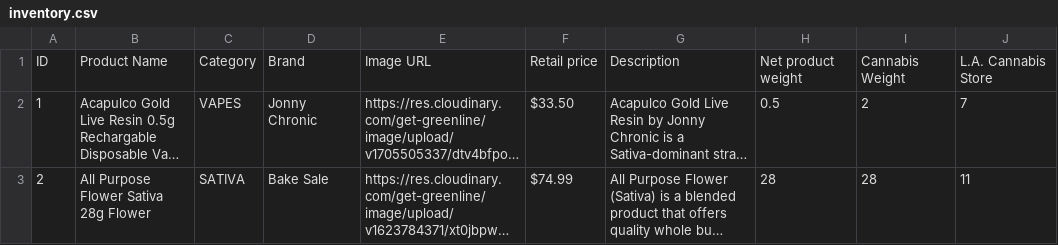
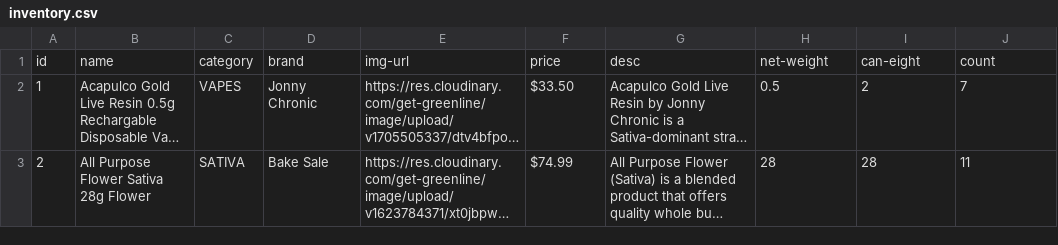
Before and after one commit to ClaireFleckney/ClaireFleckney.github.io, a CSV file: inventory.csv, drawn as a sheet; only a part is shown; long unchanged cells end in …; removed rows and columns are numbered as before the commit, all else as after; the diff names each change by its address in the sheet, - before the commit and + after, or states it on an @@ line.

Commit message:
update inventory.csv

```diff
--- a/inventory.csv
+++ b/inventory.csv
-row 1: ID | Product Name | Category | Brand | Image URL | Retail price | Description | Net product weight | Cannabis Weight | L.A. Cannabis Store
+row 1: id | name | category | brand | img-url | price | desc | net-weight | can-eight | count
```
